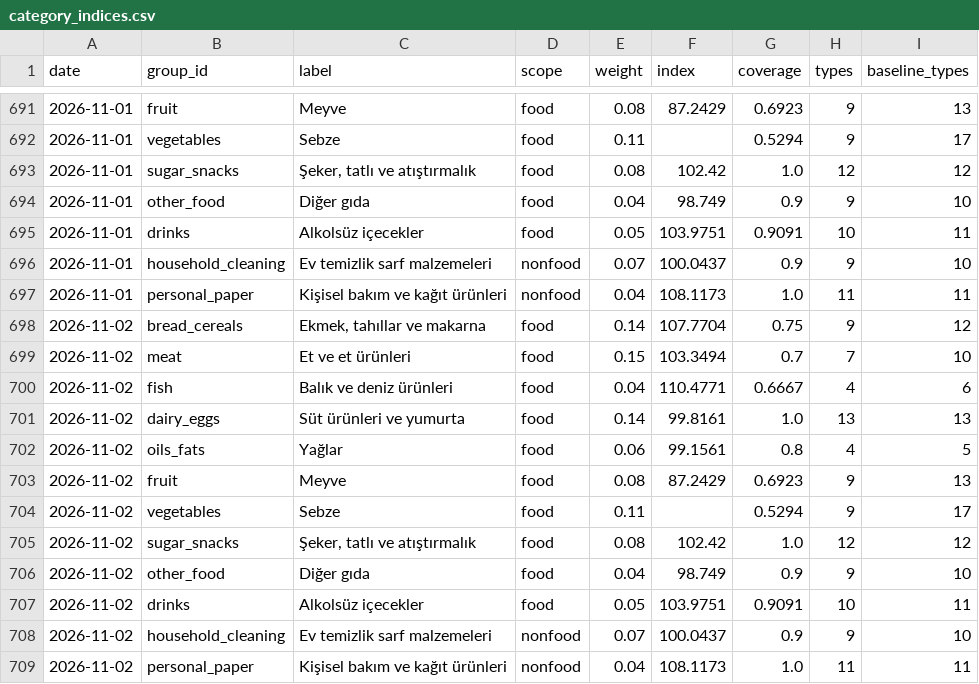
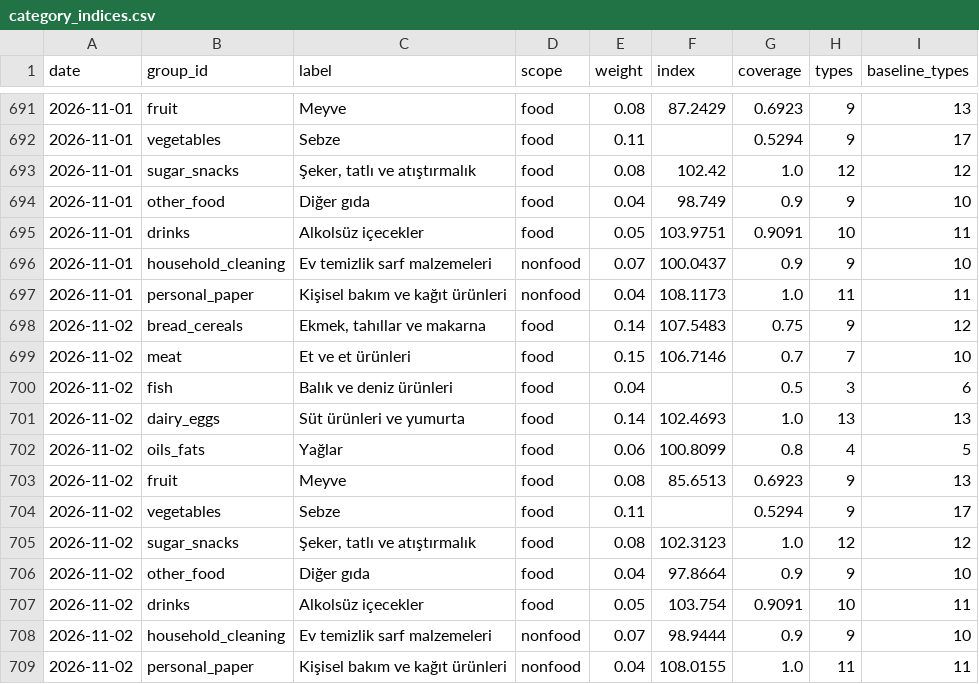
Before and after one commit to onurcan-b/acik-sepet, a CSV file: data/v0.4/category_indices.csv, drawn as a sheet; only a part is shown, gaps mark what is left out.

```diff
--- a/data/v0.4/category_indices.csv
+++ b/data/v0.4/category_indices.csv
@@ -697,13 +697,13 @@ date,group_id,label,scope,weight,index,coverage,types,baseline_types
 2026-11-01,personal_paper,Kişisel bakım ve kağıt ürünleri,nonfood,0.04,108.1173,1.0,11,11
-2026-11-02,bread_cereals,"Ekmek, tahıllar ve makarna",food,0.14,107.7704,0.75,9,12
-2026-11-02,meat,Et ve et ürünleri,food,0.15,103.3494,0.7,7,10
-2026-11-02,fish,Balık ve deniz ürünleri,food,0.04,110.4771,0.6667,4,6
-2026-11-02,dairy_eggs,Süt ürünleri ve yumurta,food,0.14,99.8161,1.0,13,13
-2026-11-02,oils_fats,Yağlar,food,0.06,99.1561,0.8,4,5
-2026-11-02,fruit,Meyve,food,0.08,87.2429,0.6923,9,13
+2026-11-02,bread_cereals,"Ekmek, tahıllar ve makarna",food,0.14,107.5483,0.75,9,12
+2026-11-02,meat,Et ve et ürünleri,food,0.15,106.7146,0.7,7,10
+2026-11-02,fish,Balık ve deniz ürünleri,food,0.04,,0.5,3,6
+2026-11-02,dairy_eggs,Süt ürünleri ve yumurta,food,0.14,102.4693,1.0,13,13
+2026-11-02,oils_fats,Yağlar,food,0.06,100.8099,0.8,4,5
+2026-11-02,fruit,Meyve,food,0.08,85.6513,0.6923,9,13
 2026-11-02,vegetables,Sebze,food,0.11,,0.5294,9,17
-2026-11-02,sugar_snacks,"Şeker, tatlı ve atıştırmalık",food,0.08,102.42,1.0,12,12
-2026-11-02,other_food,Diğer gıda,food,0.04,98.749,0.9,9,10
-2026-11-02,drinks,Alkolsüz içecekler,food,0.05,103.9751,0.9091,10,11
-2026-11-02,household_cleaning,Ev temizlik sarf malzemeleri,nonfood,0.07,100.0437,0.9,9,10
-2026-11-02,personal_paper,Kişisel bakım ve kağıt ürünleri,nonfood,0.04,108.1173,1.0,11,11
+2026-11-02,sugar_snacks,"Şeker, tatlı ve atıştırmalık",food,0.08,102.3123,1.0,12,12
+2026-11-02,other_food,Diğer gıda,food,0.04,97.8664,0.9,9,10
+2026-11-02,drinks,Alkolsüz içecekler,food,0.05,103.754,0.9091,10,11
+2026-11-02,household_cleaning,Ev temizlik sarf malzemeleri,nonfood,0.07,98.9444,0.9,9,10
+2026-11-02,personal_paper,Kişisel bakım ve kağıt ürünleri,nonfood,0.04,108.0155,1.0,11,11
```
Also changed, not shown: data/v0.4/index.csv, data/v0.4/type_indices.csv, 19 other files.
